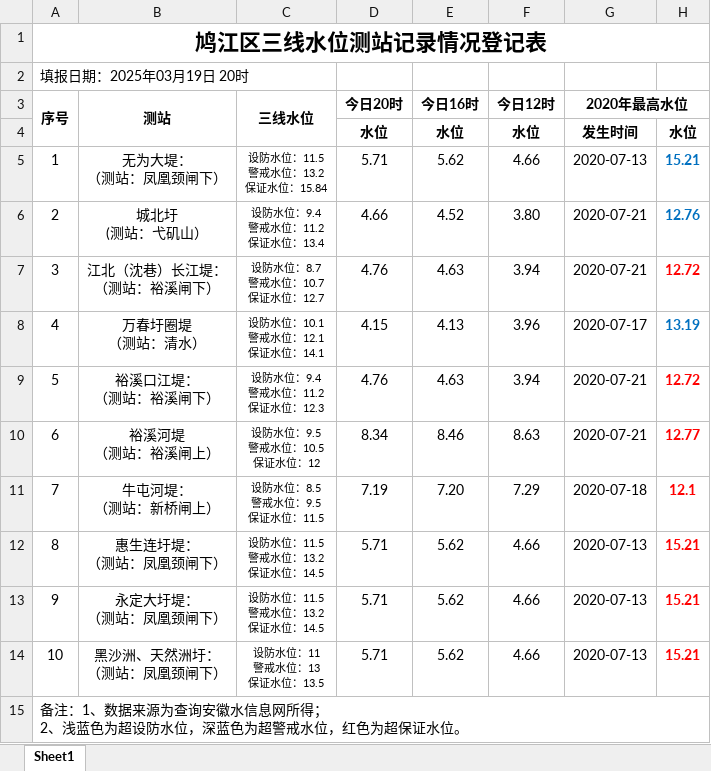
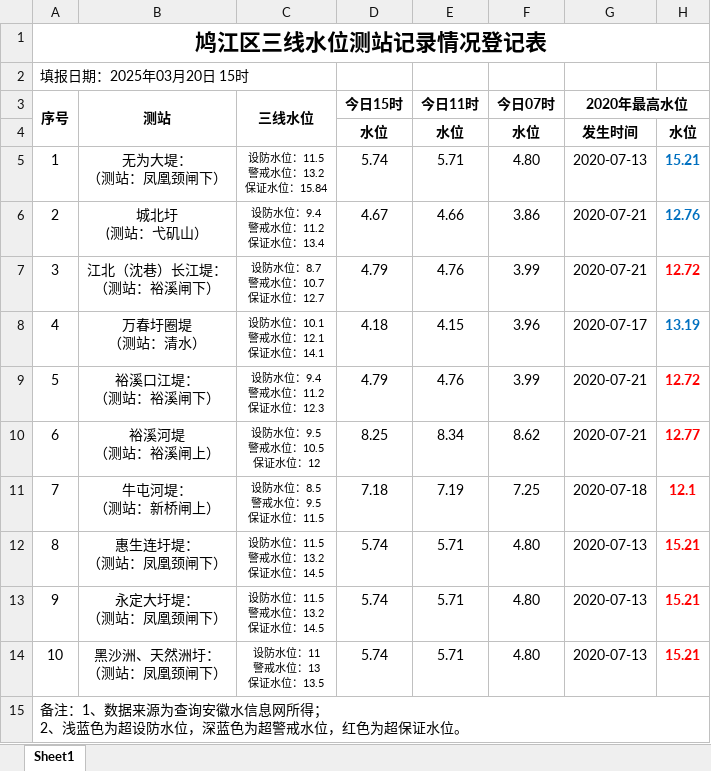
Before and after one commit to BadRuan/water-server, an Excel workbook: src/download/dist2.xlsx, sheet Sheet1, drawn as a sheet; values as stored, in another font and other column widths than the file's, no borders; removed rows and columns are numbered as before the commit, all else as after; the diff names each change by its address in the sheet, - before the commit and + after, or states it on an @@ line.

```diff
--- a/src/download/dist2.xlsx (sheet Sheet1)
+++ b/src/download/dist2.xlsx (sheet Sheet1)
+column D (今日15时), rows 4-14: 水位 | 5.74 | 4.67 | 4.79 | 4.18 | 4.79 | 8.25 | 7.18 | 5.74 | 5.74 | 5.74
-column E (今日16时), rows 4-14: 水位 | 5.62 | 4.52 | 4.63 | 4.13 | 4.63 | 8.46 | 7.20 | 5.62 | 5.62 | 5.62
-A2 (序号): 填报日期：2025年03月19日 20时
+A2 (序号): 填报日期：2025年03月20日 15时
-E3: 今日20时
+E3: 今日11时
-F3: 今日12时
+F3: 今日07时
-F5 (今日07时): 4.66
+F5 (今日07时): 4.80
-F6 (今日07时): 3.80
+F6 (今日07时): 3.86
-F7 (今日07时): 3.94
+F7 (今日07时): 3.99
-F9 (今日07时): 3.94
+F9 (今日07时): 3.99
-F10 (今日07时): 8.63
+F10 (今日07时): 8.62
-F11 (今日07时): 7.29
+F11 (今日07时): 7.25
-F12:F14 (今日07时): 4.66
+F12:F14 (今日07时): 4.80
```
Also changed, not shown: src/download/dist1.xlsx, 15 other files.
